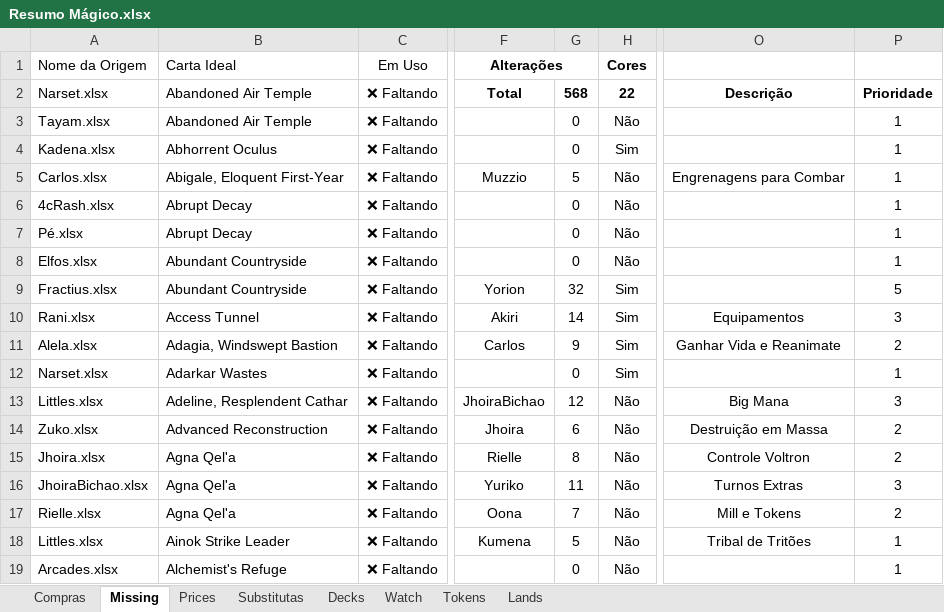
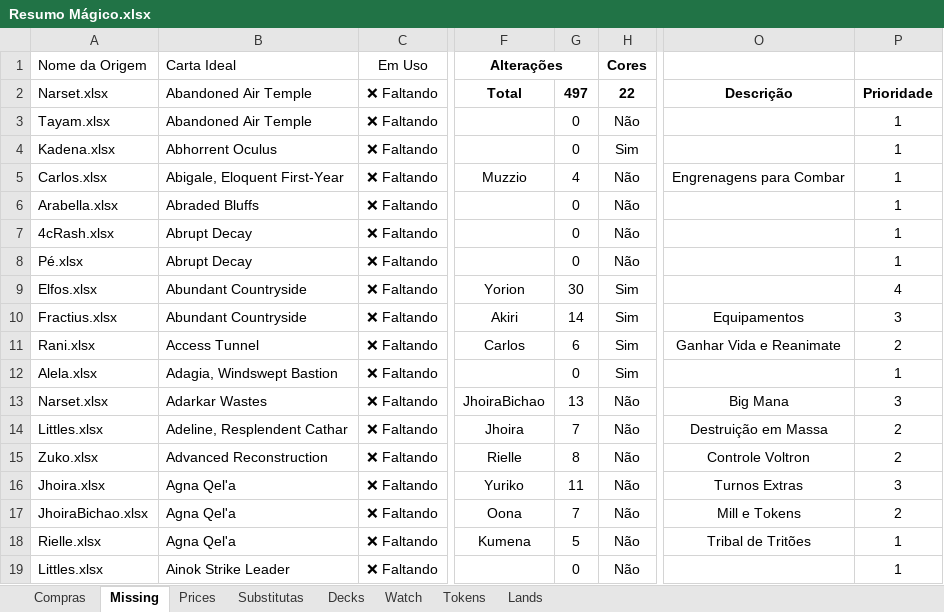
Before and after one commit to mscalvi/TheMagicCollection, an Excel workbook: Resumo Mágico.xlsx, sheet Missing, drawn as a sheet; only a part is shown, gaps mark what is left out; values as stored, in another font and other column widths than the file's, no borders; conditional formats and table styles not drawn; the diff covers the shown part only; the diff names each change by its address in the sheet, - before the commit and + after, or states it on an @@ line.

```diff
--- a/Resumo Mágico.xlsx (sheet Missing)
+++ b/Resumo Mágico.xlsx (sheet Missing)
-G2: 568
+G2: 497
-G5: 5
+G5: 4
-A6: 4cRash.xlsx
+A6: Arabella.xlsx
-B6: Abrupt Decay
+B6: Abraded Bluffs
-A7: Pé.xlsx
+A7: 4cRash.xlsx
-A8: Elfos.xlsx
+A8: Pé.xlsx
-B8: Abundant Countryside
+B8: Abrupt Decay
-A9: Fractius.xlsx
+A9: Elfos.xlsx
-G9: 32
+G9: 30
-P9: 5
+P9: 4
-A10: Rani.xlsx
+A10: Fractius.xlsx
-B10: Access Tunnel
+B10: Abundant Countryside
-A11: Alela.xlsx
+A11: Rani.xlsx
-B11: Adagia, Windswept Bastion
+B11: Access Tunnel
-G11: 9
+G11: 6
-A12: Narset.xlsx
+A12: Alela.xlsx
-B12: Adarkar Wastes
+B12: Adagia, Windswept Bastion
-A13: Littles.xlsx
+A13: Narset.xlsx
-B13: Adeline, Resplendent Cathar
+B13: Adarkar Wastes
-G13: 12
+G13: 13
-A14: Zuko.xlsx
+A14: Littles.xlsx
-B14: Advanced Reconstruction
+B14: Adeline, Resplendent Cathar
-G14: 6
+G14: 7
-A15: Jhoira.xlsx
+A15: Zuko.xlsx
-B15: Agna Qel'a
+B15: Advanced Reconstruction
-A16: JhoiraBichao.xlsx
+A16: Jhoira.xlsx
-A17: Rielle.xlsx
+A17: JhoiraBichao.xlsx
-A18: Littles.xlsx
+A18: Rielle.xlsx
-B18: Ainok Strike Leader
+B18: Agna Qel'a
-A19: Arcades.xlsx
+A19: Littles.xlsx
-B19: Alchemist's Refuge
+B19: Ainok Strike Leader
```
Also changed, not shown: 98 added rows, 73 removed rows and 89 edited cells elsewhere in this sheet, sheet Prices, sheet Lands, sheet Compras, sheet Decks, sheet Substitutas, formulas that keep their value, hidden cells, Decks/4cRash.xlsx, Decks/Akiri.xlsx, 17 other files.
